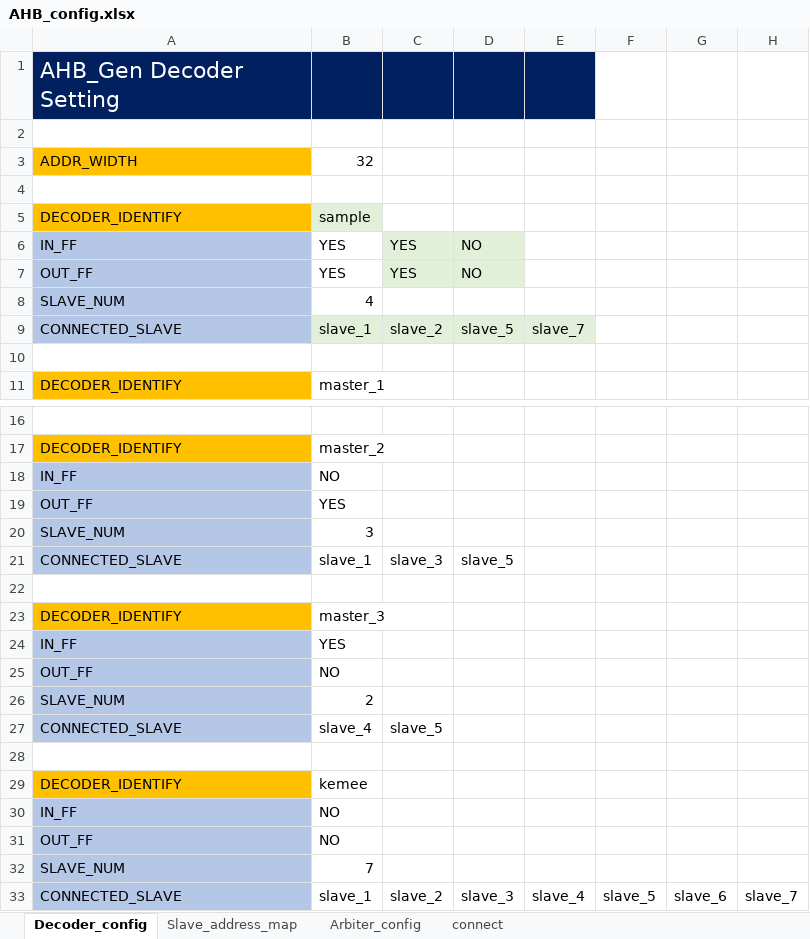
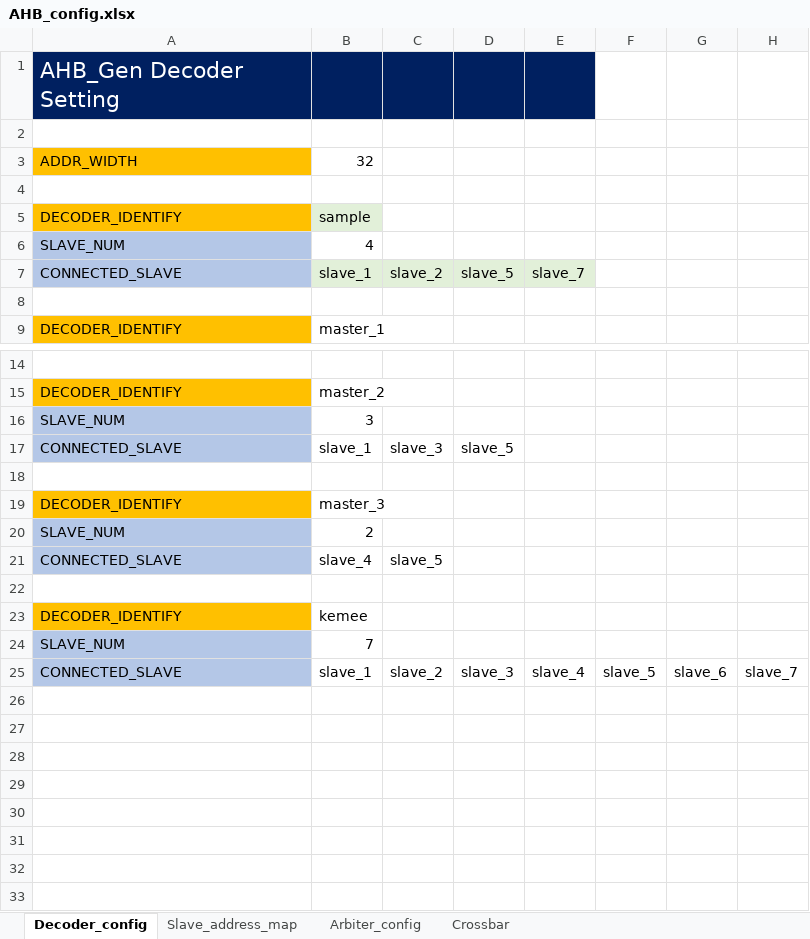
Before and after one commit to hungbk99/AHB_GEN_201, an Excel workbook: Input/AHB_config.xlsx, sheet Decoder_config, drawn as a sheet; only a part is shown, gaps mark what is left out; values as stored, in another font and other column widths than the file's, no borders; the diff names each change by its address in the sheet, - before the commit and + after, or states it on an @@ line.

```diff
--- a/Input/AHB_config.xlsx (sheet Decoder_config)
+++ b/Input/AHB_config.xlsx (sheet Decoder_config)
-sheet tab: connect
+sheet tab: Crossbar
-row 6: IN_FF | YES | YES | NO
-row 7: OUT_FF | YES | YES | NO
-row 18: IN_FF | NO
-row 19: OUT_FF | YES
-row 24: IN_FF | YES
-row 25: OUT_FF | NO
-row 30: IN_FF | NO
-row 31: OUT_FF | NO
```
Also changed, not shown: sheet Crossbar, sheet Arbiter_config, 12 other files.
